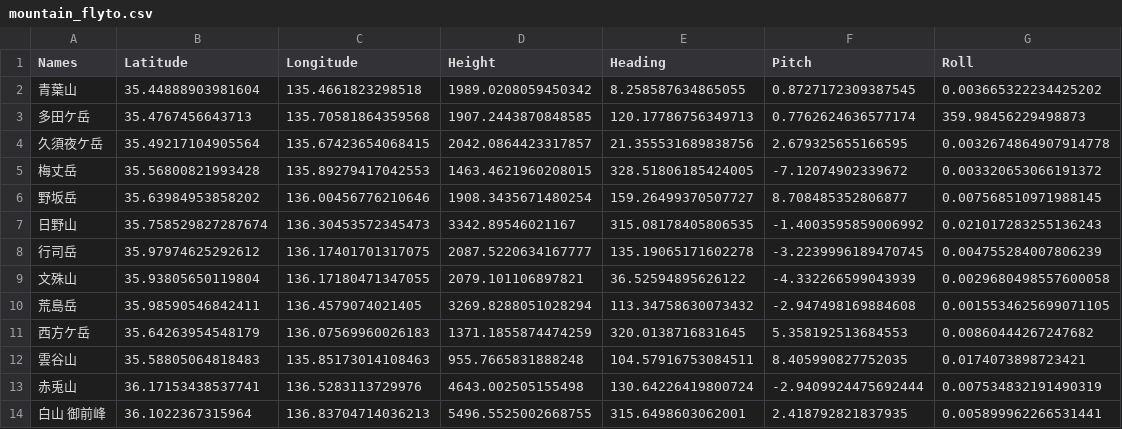
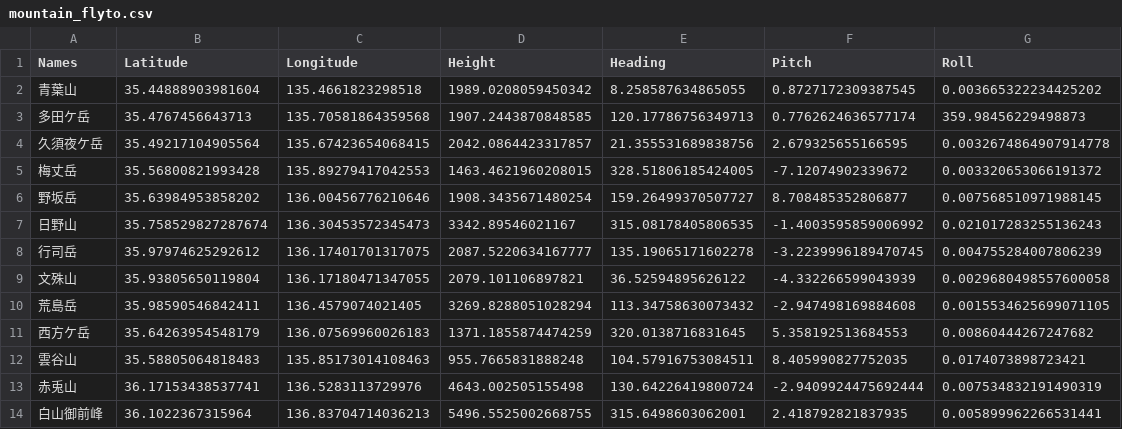
Before and after one commit to cooneywalker/reearth_plugins, a CSV file: mountains/mountain_flyto.csv, drawn as a sheet.

Commit message:
Update mountain_flyto.csv

```diff
--- a/mountains/mountain_flyto.csv
+++ b/mountains/mountain_flyto.csv
@@ -13,2 +13,2 @@ Names,Latitude,Longitude,Height,Heading,Pitch,Roll
 赤兎山,36.17153438537741,136.5283113729976,4643.002505155498,130.64226419800724,-2.9409924475692444,0.007534832191490319
-白山 御前峰,36.1022367315964,136.83704714036213,5496.5525002668755,315.6498603062001,2.418792821837935,0.005899962266531441
+白山御前峰,36.1022367315964,136.83704714036213,5496.5525002668755,315.6498603062001,2.418792821837935,0.005899962266531441
```
